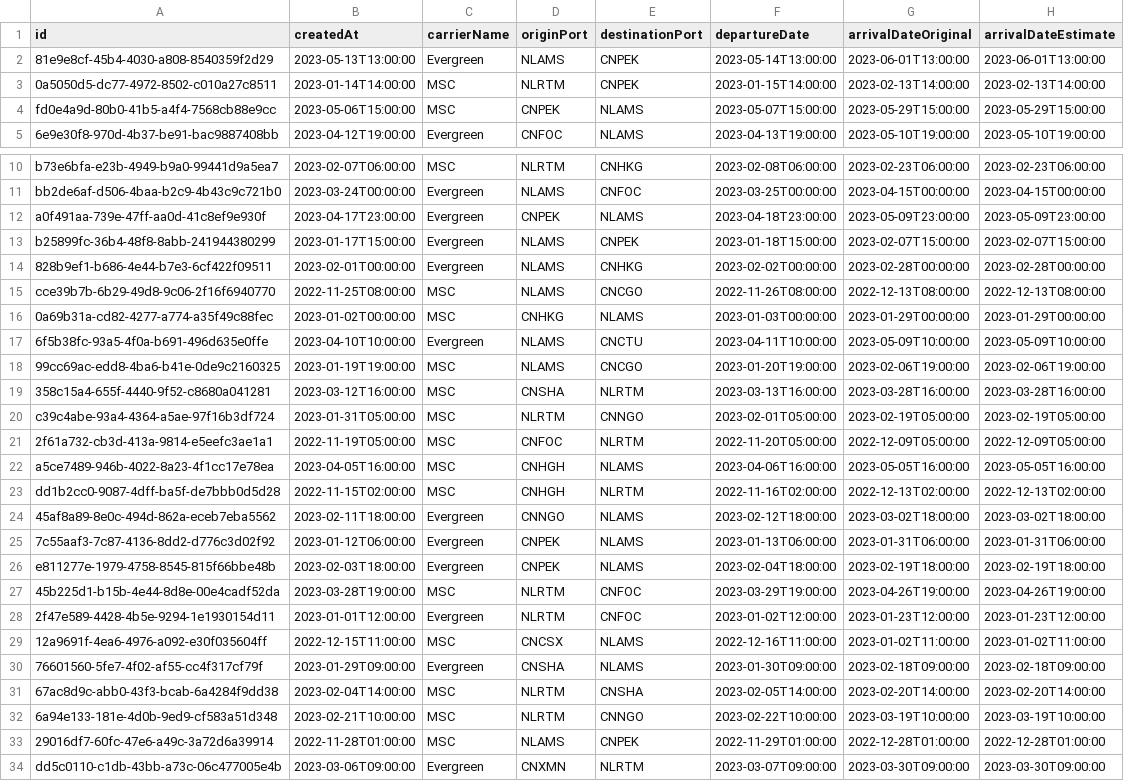
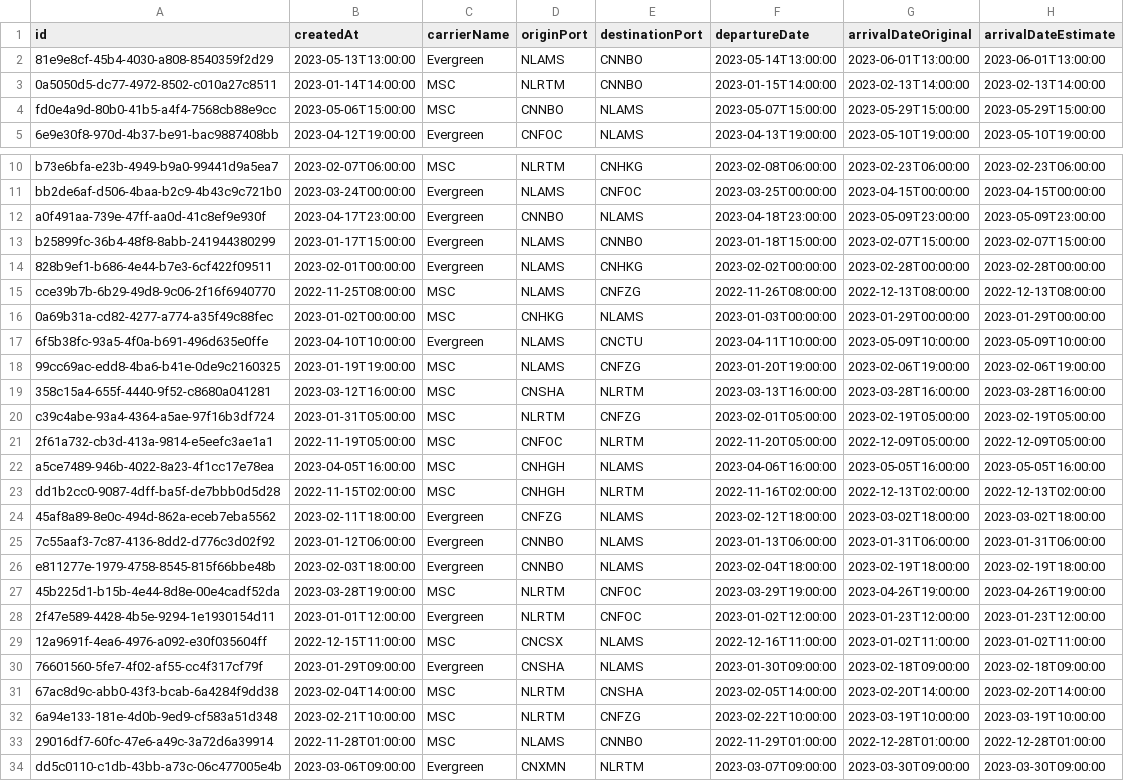
Before and after one commit to MyFreight/Tech-assignment-data, a CSV file: data/shipments.csv, drawn as a sheet; only a part is shown, gaps mark what is left out; the diff covers the shown part only.

Commit message:
Update assignment data with some live gps tracking records

```diff
--- a/data/shipments.csv
+++ b/data/shipments.csv
@@ -1,5 +1,5 @@
 id,createdAt,carrierName,originPort,destinationPort,departureDate,arrivalDateOriginal,arrivalDateEstimate
-81e9e8cf-45b4-4030-a808-8540359f2d29,2023-05-13T13:00:00,Evergreen,NLAMS,CNPEK,2023-05-14T13:00:00,2023-06-01T13:00:00,2023-06-01T13:00:00
-0a5050d5-dc77-4972-8502-c010a27c8511,2023-01-14T14:00:00,MSC,NLRTM,CNPEK,2023-01-15T14:00:00,2023-02-13T14:00:00,2023-02-13T14:00:00
-fd0e4a9d-80b0-41b5-a4f4-7568cb88e9cc,2023-05-06T15:00:00,MSC,CNPEK,NLAMS,2023-05-07T15:00:00,2023-05-29T15:00:00,2023-05-29T15:00:00
+81e9e8cf-45b4-4030-a808-8540359f2d29,2023-05-13T13:00:00,Evergreen,NLAMS,CNNBO,2023-05-14T13:00:00,2023-06-01T13:00:00,2023-06-01T13:00:00
+0a5050d5-dc77-4972-8502-c010a27c8511,2023-01-14T14:00:00,MSC,NLRTM,CNNBO,2023-01-15T14:00:00,2023-02-13T14:00:00,2023-02-13T14:00:00
+fd0e4a9d-80b0-41b5-a4f4-7568cb88e9cc,2023-05-06T15:00:00,MSC,CNNBO,NLAMS,2023-05-07T15:00:00,2023-05-29T15:00:00,2023-05-29T15:00:00
 6e9e30f8-970d-4b37-be91-bac9887408bb,2023-04-12T19:00:00,Evergreen,CNFOC,NLAMS,2023-04-13T19:00:00,2023-05-10T19:00:00,2023-05-10T19:00:00
@@ -11,11 +11,11 @@ b73e6bfa-e23b-4949-b9a0-99441d9a5ea7,2023-02-07T06:00:00,MSC,NLRTM,CNHKG,2023-02
 bb2de6af-d506-4baa-b2c9-4b43c9c721b0,2023-03-24T00:00:00,Evergreen,NLAMS,CNFOC,2023-03-25T00:00:00,2023-04-15T00:00:00,2023-04-15T00:00:00
-a0f491aa-739e-47ff-aa0d-41c8ef9e930f,2023-04-17T23:00:00,Evergreen,CNPEK,NLAMS,2023-04-18T23:00:00,2023-05-09T23:00:00,2023-05-09T23:00:00
-b25899fc-36b4-48f8-8abb-241944380299,2023-01-17T15:00:00,Evergreen,NLAMS,CNPEK,2023-01-18T15:00:00,2023-02-07T15:00:00,2023-02-07T15:00:00
+a0f491aa-739e-47ff-aa0d-41c8ef9e930f,2023-04-17T23:00:00,Evergreen,CNNBO,NLAMS,2023-04-18T23:00:00,2023-05-09T23:00:00,2023-05-09T23:00:00
+b25899fc-36b4-48f8-8abb-241944380299,2023-01-17T15:00:00,Evergreen,NLAMS,CNNBO,2023-01-18T15:00:00,2023-02-07T15:00:00,2023-02-07T15:00:00
 828b9ef1-b686-4e44-b7e3-6cf422f09511,2023-02-01T00:00:00,Evergreen,NLAMS,CNHKG,2023-02-02T00:00:00,2023-02-28T00:00:00,2023-02-28T00:00:00
-cce39b7b-6b29-49d8-9c06-2f16f6940770,2022-11-25T08:00:00,MSC,NLAMS,CNCGO,2022-11-26T08:00:00,2022-12-13T08:00:00,2022-12-13T08:00:00
+cce39b7b-6b29-49d8-9c06-2f16f6940770,2022-11-25T08:00:00,MSC,NLAMS,CNFZG,2022-11-26T08:00:00,2022-12-13T08:00:00,2022-12-13T08:00:00
 0a69b31a-cd82-4277-a774-a35f49c88fec,2023-01-02T00:00:00,MSC,CNHKG,NLAMS,2023-01-03T00:00:00,2023-01-29T00:00:00,2023-01-29T00:00:00
 6f5b38fc-93a5-4f0a-b691-496d635e0ffe,2023-04-10T10:00:00,Evergreen,NLAMS,CNCTU,2023-04-11T10:00:00,2023-05-09T10:00:00,2023-05-09T10:00:00
-99cc69ac-edd8-4ba6-b41e-0de9c2160325,2023-01-19T19:00:00,MSC,NLAMS,CNCGO,2023-01-20T19:00:00,2023-02-06T19:00:00,2023-02-06T19:00:00
+99cc69ac-edd8-4ba6-b41e-0de9c2160325,2023-01-19T19:00:00,MSC,NLAMS,CNFZG,2023-01-20T19:00:00,2023-02-06T19:00:00,2023-02-06T19:00:00
 358c15a4-655f-4440-9f52-c8680a041281,2023-03-12T16:00:00,MSC,CNSHA,NLRTM,2023-03-13T16:00:00,2023-03-28T16:00:00,2023-03-28T16:00:00
-c39c4abe-93a4-4364-a5ae-97f16b3df724,2023-01-31T05:00:00,MSC,NLRTM,CNNGO,2023-02-01T05:00:00,2023-02-19T05:00:00,2023-02-19T05:00:00
+c39c4abe-93a4-4364-a5ae-97f16b3df724,2023-01-31T05:00:00,MSC,NLRTM,CNFZG,2023-02-01T05:00:00,2023-02-19T05:00:00,2023-02-19T05:00:00
 2f61a732-cb3d-413a-9814-e5eefc3ae1a1,2022-11-19T05:00:00,MSC,CNFOC,NLRTM,2022-11-20T05:00:00,2022-12-09T05:00:00,2022-12-09T05:00:00
@@ -23,5 +23,5 @@ a5ce7489-946b-4022-8a23-4f1cc17e78ea,2023-04-05T16:00:00,MSC,CNHGH,NLAMS,2023-04
 dd1b2cc0-9087-4dff-ba5f-de7bbb0d5d28,2022-11-15T02:00:00,MSC,CNHGH,NLRTM,2022-11-16T02:00:00,2022-12-13T02:00:00,2022-12-13T02:00:00
-45af8a89-8e0c-494d-862a-eceb7eba5562,2023-02-11T18:00:00,Evergreen,CNNGO,NLAMS,2023-02-12T18:00:00,2023-03-02T18:00:00,2023-03-02T18:00:00
-7c55aaf3-7c87-4136-8dd2-d776c3d02f92,2023-01-12T06:00:00,Evergreen,CNPEK,NLAMS,2023-01-13T06:00:00,2023-01-31T06:00:00,2023-01-31T06:00:00
-e811277e-1979-4758-8545-815f66bbe48b,2023-02-03T18:00:00,Evergreen,CNPEK,NLAMS,2023-02-04T18:00:00,2023-02-19T18:00:00,2023-02-19T18:00:00
+45af8a89-8e0c-494d-862a-eceb7eba5562,2023-02-11T18:00:00,Evergreen,CNFZG,NLAMS,2023-02-12T18:00:00,2023-03-02T18:00:00,2023-03-02T18:00:00
+7c55aaf3-7c87-4136-8dd2-d776c3d02f92,2023-01-12T06:00:00,Evergreen,CNNBO,NLAMS,2023-01-13T06:00:00,2023-01-31T06:00:00,2023-01-31T06:00:00
+e811277e-1979-4758-8545-815f66bbe48b,2023-02-03T18:00:00,Evergreen,CNNBO,NLAMS,2023-02-04T18:00:00,2023-02-19T18:00:00,2023-02-19T18:00:00
 45b225d1-b15b-4e44-8d8e-00e4cadf52da,2023-03-28T19:00:00,MSC,NLRTM,CNFOC,2023-03-29T19:00:00,2023-04-26T19:00:00,2023-04-26T19:00:00
@@ -31,4 +31,4 @@ e811277e-1979-4758-8545-815f66bbe48b,2023-02-03T18:00:00,Evergreen,CNPEK,NLAMS,2
 67ac8d9c-abb0-43f3-bcab-6a4284f9dd38,2023-02-04T14:00:00,MSC,NLRTM,CNSHA,2023-02-05T14:00:00,2023-02-20T14:00:00,2023-02-20T14:00:00
-6a94e133-181e-4d0b-9ed9-cf583a51d348,2023-02-21T10:00:00,MSC,NLRTM,CNNGO,2023-02-22T10:00:00,2023-03-19T10:00:00,2023-03-19T10:00:00
-29016df7-60fc-47e6-a49c-3a72d6a39914,2022-11-28T01:00:00,MSC,NLAMS,CNPEK,2022-11-29T01:00:00,2022-12-28T01:00:00,2022-12-28T01:00:00
+6a94e133-181e-4d0b-9ed9-cf583a51d348,2023-02-21T10:00:00,MSC,NLRTM,CNFZG,2023-02-22T10:00:00,2023-03-19T10:00:00,2023-03-19T10:00:00
+29016df7-60fc-47e6-a49c-3a72d6a39914,2022-11-28T01:00:00,MSC,NLAMS,CNNBO,2022-11-29T01:00:00,2022-12-28T01:00:00,2022-12-28T01:00:00
 dd5c0110-c1db-43bb-a73c-06c477005e4b,2023-03-06T09:00:00,Evergreen,CNXMN,NLRTM,2023-03-07T09:00:00,2023-03-30T09:00:00,2023-03-30T09:00:00
```
Also changed, not shown: 5 edited cells elsewhere in this file, 1 other file.
